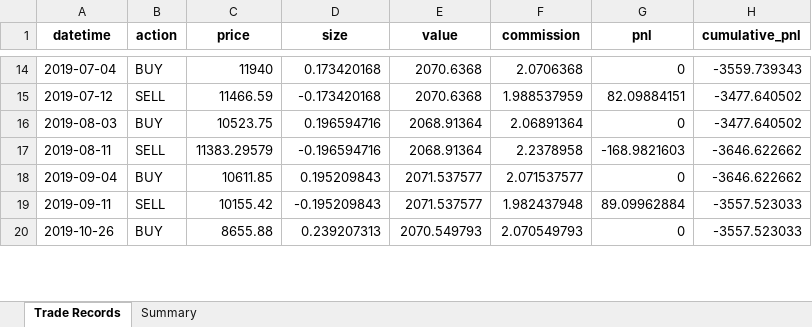
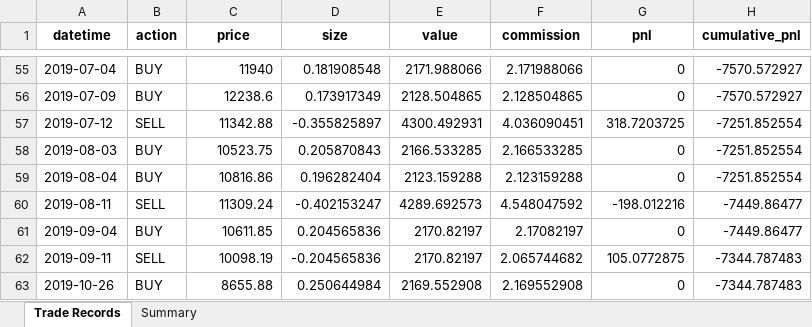
Before and after one commit to Rain1047/uchu_trade, an Excel workbook: backend/backtest_center/backtest_results.xlsx, sheet Trade Records, drawn as a sheet; only a part is shown, gaps mark what is left out; values as stored, in another font and other column widths than the file's, no borders; addresses are those after the commit; the diff covers the shown part only; the diff names each change by its address in the sheet, - before the commit and + after, or states it on an @@ line.

```diff
--- a/backend/backtest_center/backtest_results.xlsx (sheet Trade Records)
+++ b/backend/backtest_center/backtest_results.xlsx (sheet Trade Records)
-D55 (size): 0.173420168
+D55 (size): 0.181908548
-E55 (value): 2070.6368
+E55 (value): 2171.988066
-F55 (commission): 2.0706368
+F55 (commission): 2.171988066
-H55 (cumulative_pnl): -3559.739343
+H55 (cumulative_pnl): -7570.572927
+row 56: 2019-07-09 | BUY | 12238.6 | 0.173917349 | 2128.504865 | 2.128504865 | 0 | -7570.572927
-C57 (price): 11466.59
+C57 (price): 11342.88
-D57 (size): -0.173420168
+D57 (size): -0.355825897
-E57 (value): 2070.6368
+E57 (value): 4300.492931
-F57 (commission): 1.988537959
+F57 (commission): 4.036090451
-G57 (pnl): 82.09884151
+G57 (pnl): 318.7203725
-H57:H58 (cumulative_pnl): -3477.640502
+H57:H58 (cumulative_pnl): -7251.852554
-D58 (size): 0.196594716
+D58 (size): 0.205870843
-E58 (value): 2068.91364
+E58 (value): 2166.533285
-F58 (commission): 2.06891364
+F58 (commission): 2.166533285
+row 59: 2019-08-04 | BUY | 10816.86 | 0.196282404 | 2123.159288 | 2.123159288 | 0 | -7251.852554
-C60 (price): 11383.29579
+C60 (price): 11309.24
-D60 (size): -0.196594716
+D60 (size): -0.402153247
-E60 (value): 2068.91364
+E60 (value): 4289.692573
-F60 (commission): 2.2378958
+F60 (commission): 4.548047592
-G60 (pnl): -168.9821603
+G60 (pnl): -198.012216
-H60:H61 (cumulative_pnl): -3646.622662
+H60:H61 (cumulative_pnl): -7449.86477
-D61 (size): 0.195209843
+D61 (size): 0.204565836
-E61:E62 (value): 2071.537577
+E61:E62 (value): 2170.82197
-F61 (commission): 2.071537577
+F61 (commission): 2.17082197
-C62 (price): 10155.42
+C62 (price): 10098.19
-D62 (size): -0.195209843
+D62 (size): -0.204565836
-F62 (commission): 1.982437948
+F62 (commission): 2.065744682
-G62 (pnl): 89.09962884
+G62 (pnl): 105.0772875
-H62:H63 (cumulative_pnl): -3557.523033
+H62:H63 (cumulative_pnl): -7344.787483
-D63 (size): 0.239207313
+D63 (size): 0.250644984
-E63 (value): 2070.549793
+E63 (value): 2169.552908
-F63 (commission): 2.070549793
+F63 (commission): 2.169552908
```
Also changed, not shown: 172 added rows, 18 removed rows and 286 edited cells elsewhere in this sheet, sheet Summary, 17 other files.
